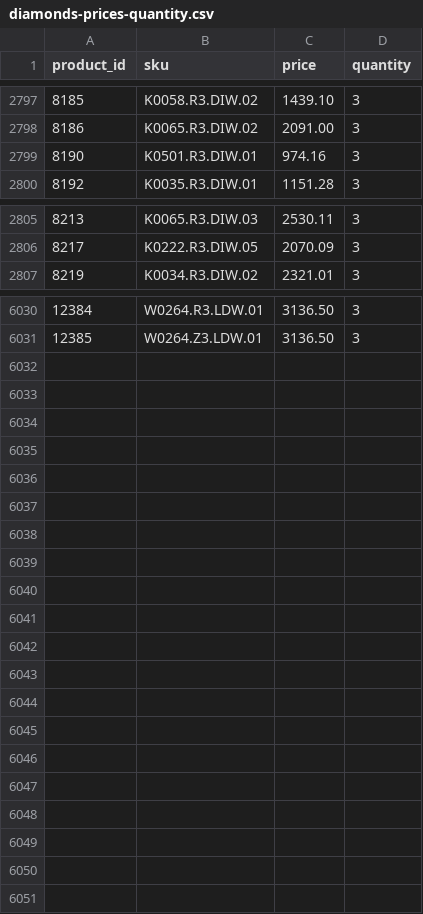
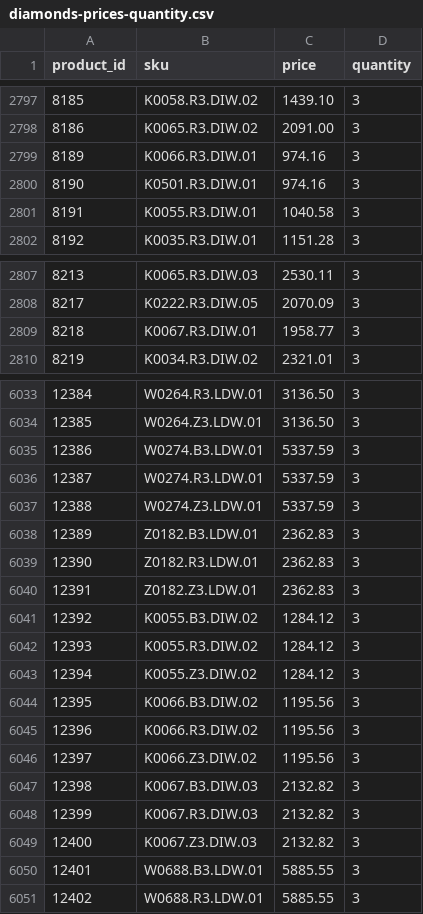
Before and after one commit to G-LOVRIN/BestDiamonds-CSV, a CSV file: diamonds-prices-quantity.csv, drawn as a sheet; only a part is shown, gaps mark what is left out.

```diff
--- a/diamonds-prices-quantity.csv
+++ b/diamonds-prices-quantity.csv
@@ -2798,3 +2798,5 @@ product_id,sku,price,quantity
 8186,K0065.R3.DIW.02,2091.00,3
+8189,K0066.R3.DIW.01,974.16,3
 8190,K0501.R3.DIW.01,974.16,3
+8191,K0055.R3.DIW.01,1040.58,3
 8192,K0035.R3.DIW.01,1151.28,3
@@ -2806,2 +2808,3 @@ product_id,sku,price,quantity
 8217,K0222.R3.DIW.05,2070.09,3
+8218,K0067.R3.DIW.01,1958.77,3
 8219,K0034.R3.DIW.02,2321.01,3
@@ -6031 +6034,18 @@ product_id,sku,price,quantity
 12385,W0264.Z3.LDW.01,3136.50,3
+12386,W0274.B3.LDW.01,5337.59,3
+12387,W0274.R3.LDW.01,5337.59,3
+12388,W0274.Z3.LDW.01,5337.59,3
+12389,Z0182.B3.LDW.01,2362.83,3
+12390,Z0182.R3.LDW.01,2362.83,3
+12391,Z0182.Z3.LDW.01,2362.83,3
+12392,K0055.B3.DIW.02,1284.12,3
+12393,K0055.R3.DIW.02,1284.12,3
+12394,K0055.Z3.DIW.02,1284.12,3
+12395,K0066.B3.DIW.02,1195.56,3
+12396,K0066.R3.DIW.02,1195.56,3
+12397,K0066.Z3.DIW.02,1195.56,3
+12398,K0067.B3.DIW.03,2132.82,3
+12399,K0067.R3.DIW.03,2132.82,3
+12400,K0067.Z3.DIW.03,2132.82,3
+12401,W0688.B3.LDW.01,5885.55,3
+12402,W0688.R3.LDW.01,5885.55,3
```
Also changed, not shown: 1 other file.
